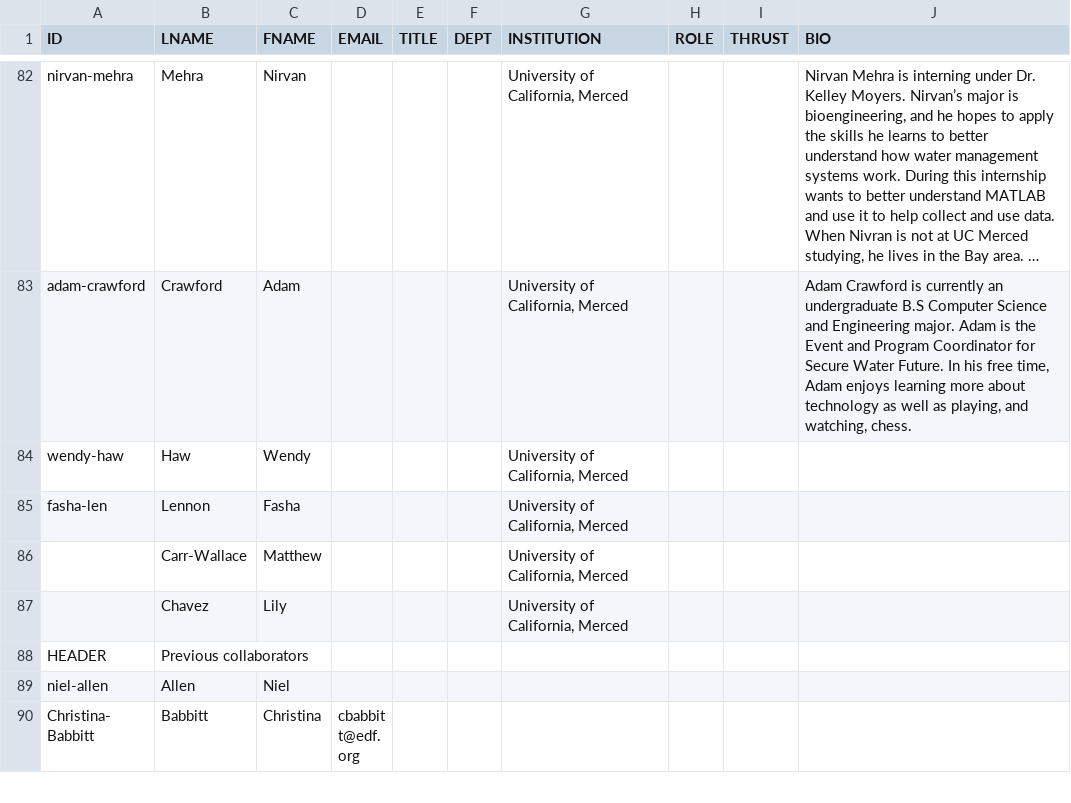
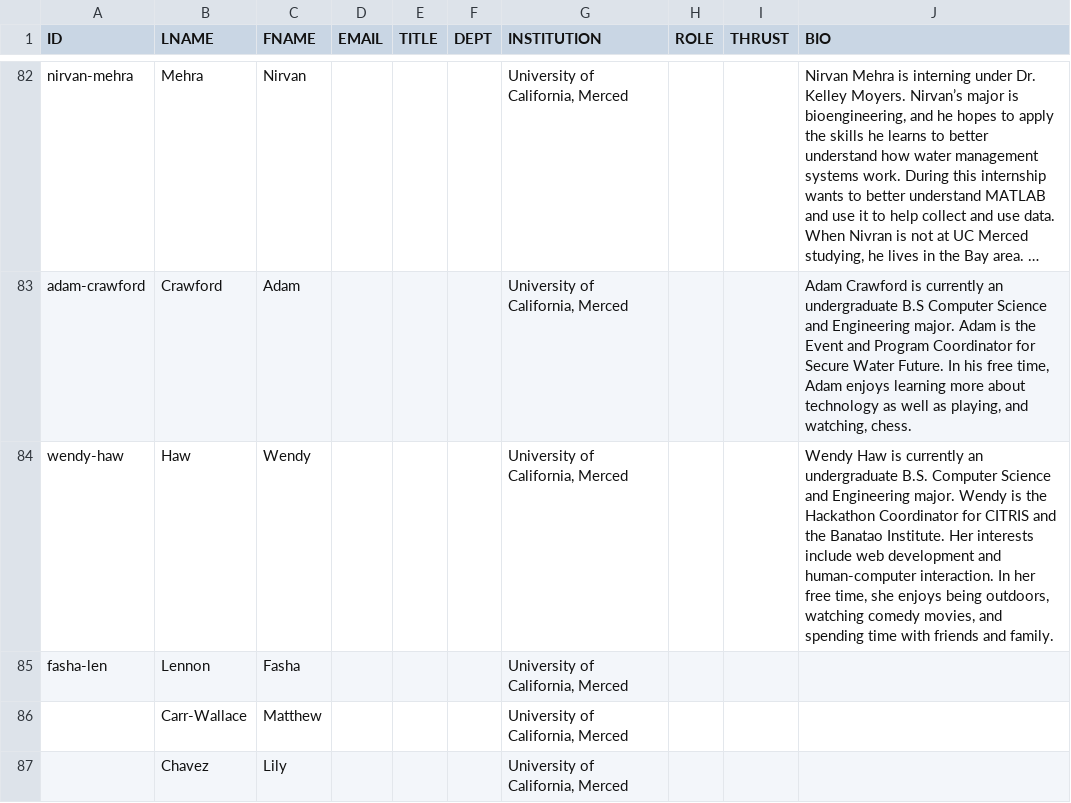
Before and after one commit to citris-ucmerced/SecureWaterFuture, a CSV file: people.csv, drawn as a sheet; only a part is shown, gaps mark what is left out; the shorter side is filled out with more unchanged rows; long unchanged cells end in …; the diff names each change by its address in the sheet, - before the commit and + after, or states it on an @@ line.

Commit message:
Added Wendy's bio

```diff
--- a/people.csv
+++ b/people.csv
-J84 (BIO): (empty)
+J84 (BIO): Wendy Haw is currently an undergraduate B.S. Computer Science and Engineering major. Wendy is the Hackathon Coordinator for CITRIS and the Banatao Institute. Her interests include web development and human-computer interaction. In her free time, she enjoys being outdoors, watching comedy movies, and spending time with friends and family.
```
